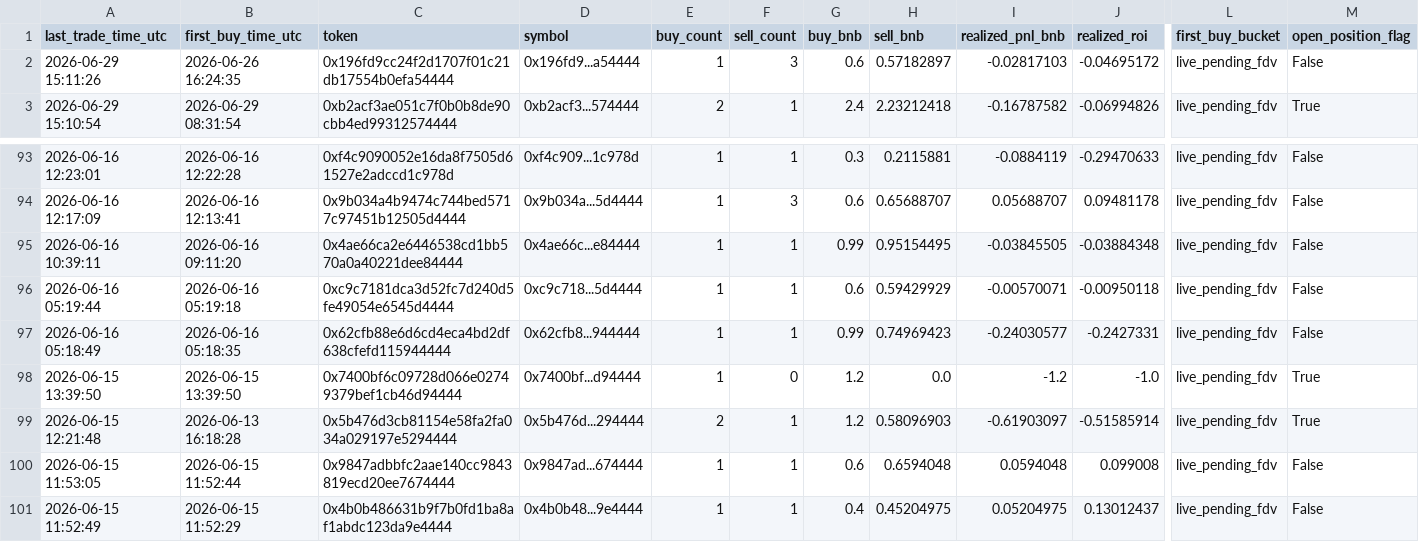
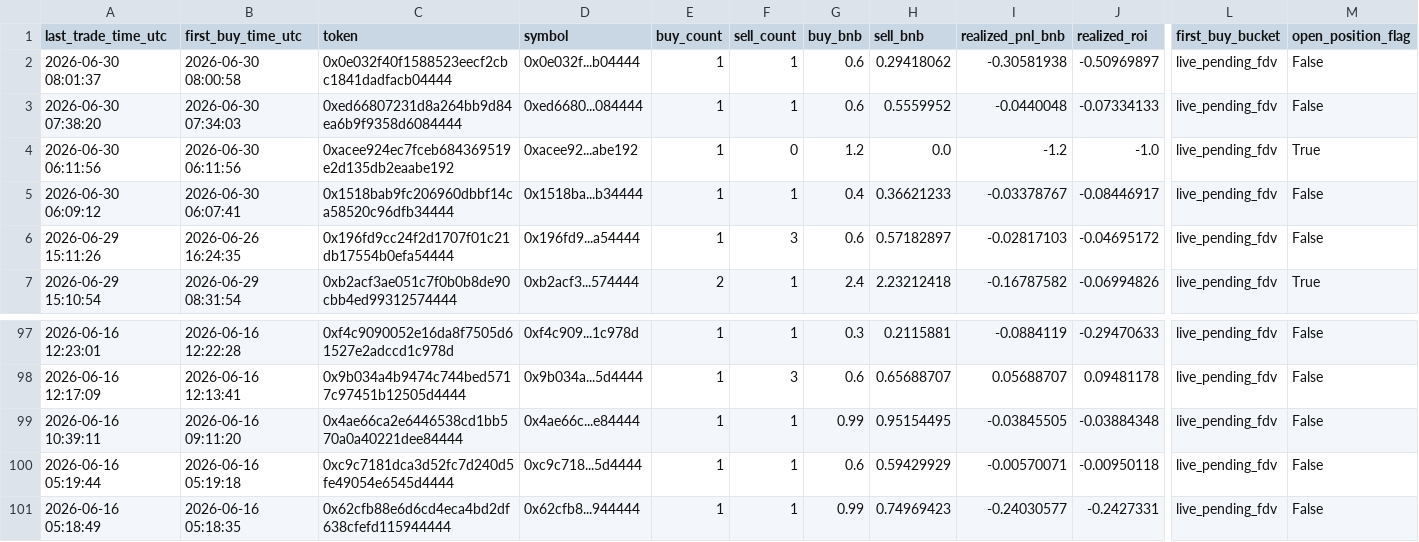
Before and after one commit to hahahakang/bsc-fourmeme-analysis-live, a CSV file: data/live_recent_positions.csv, drawn as a sheet; only a part is shown, gaps mark what is left out; removed rows and columns are numbered as before the commit, all else as after; rows hold the shown columns only; the diff names each change by its address in the sheet, - before the commit and + after, or states it on an @@ line.

```diff
--- a/data/live_recent_positions.csv
+++ b/data/live_recent_positions.csv
+row 2: 2026-06-30 08:01:37 | 2026-06-30 08:00:58 | 0x0e032f40f1588523eecf2cbc1841dadfacb04444 | 0x0e032f...b04444 | 1 | 1 | 0.6 | 0.29418062 | -0.30581938 | -0.50969897 | live_pending_fdv | False
+row 3: 2026-06-30 07:38:20 | 2026-06-30 07:34:03 | 0xed66807231d8a264bb9d84ea6b9f9358d6084444 | 0xed6680...084444 | 1 | 1 | 0.6 | 0.5559952 | -0.0440048 | -0.07334133 | live_pending_fdv | False
+row 4: 2026-06-30 06:11:56 | 2026-06-30 06:11:56 | 0xacee924ec7fceb684369519e2d135db2eaabe192 | 0xacee92...abe192 | 1 | 0 | 1.2 | 0.0 | -1.2 | -1.0 | live_pending_fdv | True
+row 5: 2026-06-30 06:09:12 | 2026-06-30 06:07:41 | 0x1518bab9fc206960dbbf14ca58520c96dfb34444 | 0x1518ba...b34444 | 1 | 1 | 0.4 | 0.36621233 | -0.03378767 | -0.08446917 | live_pending_fdv | False
-row 98: 2026-06-15 13:39:50 | 2026-06-15 13:39:50 | 0x7400bf6c09728d066e02749379bef1cb46d94444 | 0x7400bf...d94444 | 1 | 0 | 1.2 | 0.0 | -1.2 | -1.0 | live_pending_fdv | True
-row 99: 2026-06-15 12:21:48 | 2026-06-13 16:18:28 | 0x5b476d3cb81154e58fa2fa034a029197e5294444 | 0x5b476d...294444 | 2 | 1 | 1.2 | 0.58096903 | -0.61903097 | -0.51585914 | live_pending_fdv | True
-row 100: 2026-06-15 11:53:05 | 2026-06-15 11:52:44 | 0x9847adbbfc2aae140cc9843819ecd20ee7674444 | 0x9847ad...674444 | 1 | 1 | 0.6 | 0.6594048 | 0.0594048 | 0.099008 | live_pending_fdv | False
-row 101: 2026-06-15 11:52:49 | 2026-06-15 11:52:29 | 0x4b0b486631b9f7b0fd1ba8af1abdc123da9e4444 | 0x4b0b48...9e4444 | 1 | 1 | 0.4 | 0.45204975 | 0.05204975 | 0.13012437 | live_pending_fdv | False
```
Also changed, not shown: data/live_events.csv, data/live_recent_buys.csv, 5 other files.
